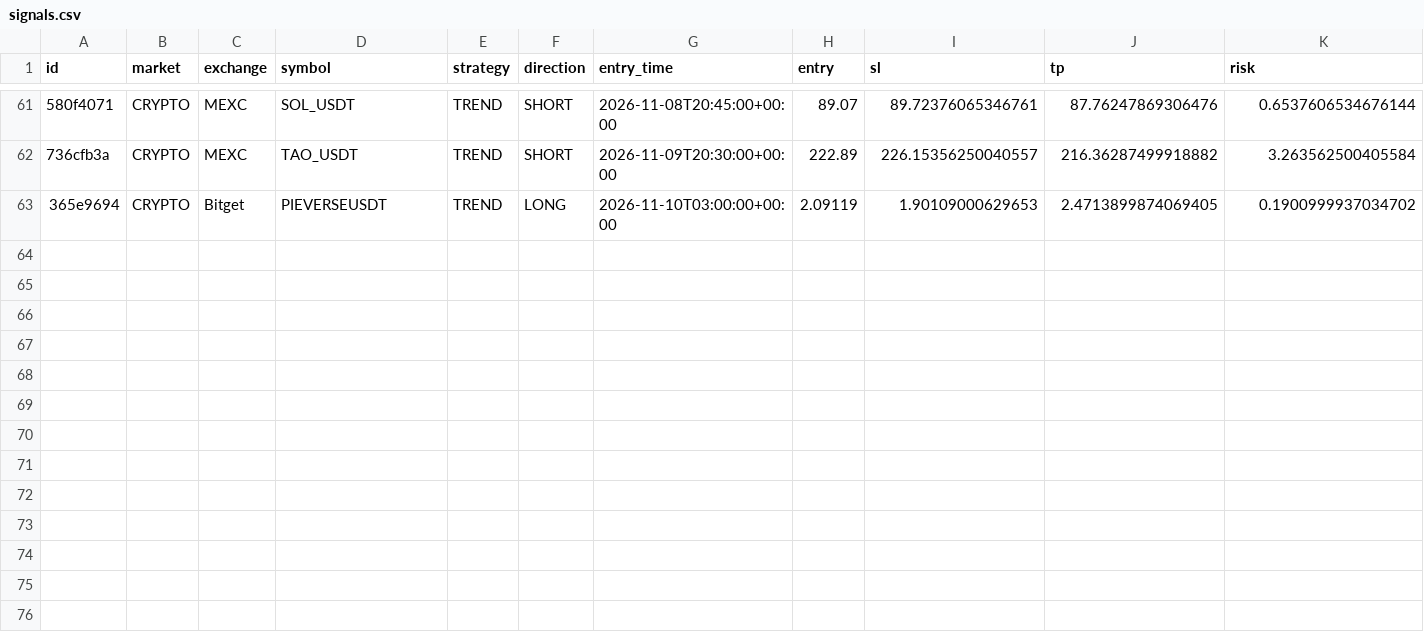
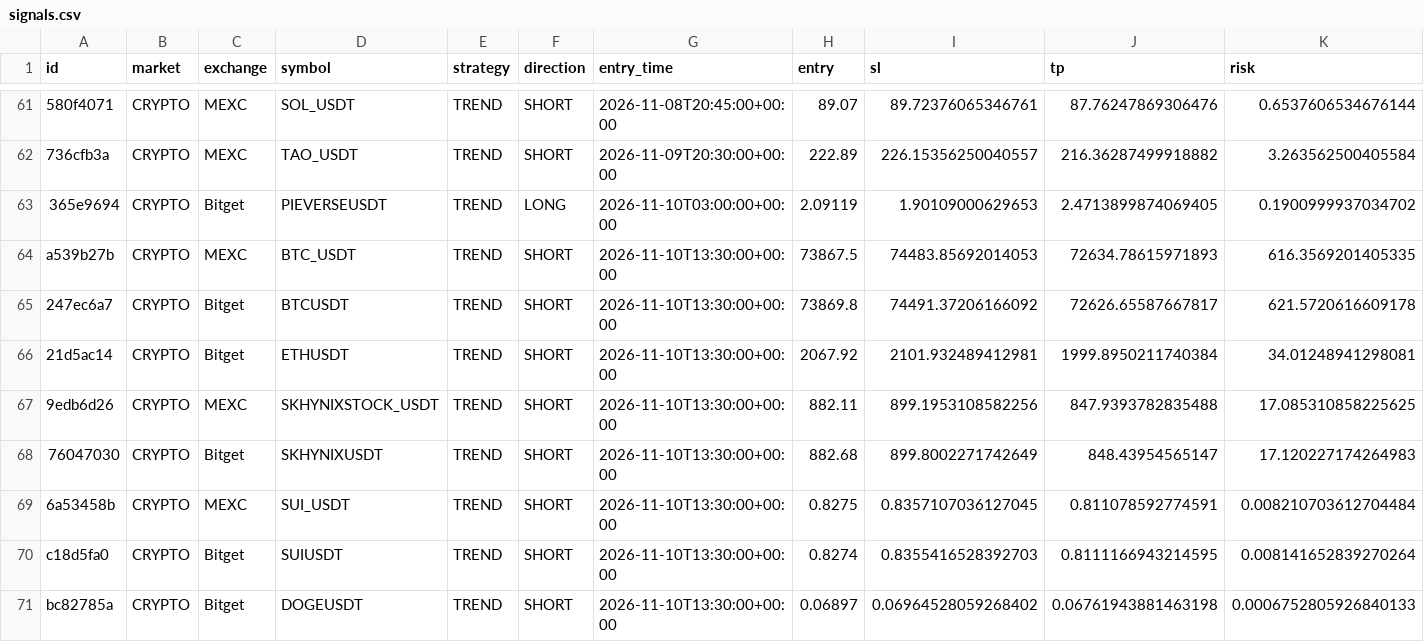
Before and after one commit to sergsm2013-create/crypto-short-scanner, a CSV file: signals.csv, drawn as a sheet; only a part is shown, gaps mark what is left out; rows hold the shown columns only; the diff names each change by its address in the sheet, - before the commit and + after, or states it on an @@ line.

```diff
--- a/signals.csv
+++ b/signals.csv
+row 64: a539b27b | CRYPTO | MEXC | BTC_USDT | TREND | SHORT | 2026-11-10T13:30:00+00:00 | 73867.5 | 74483.85692014053 | 72634.78615971893 | 616.3569201405335
+row 65: 247ec6a7 | CRYPTO | Bitget | BTCUSDT | TREND | SHORT | 2026-11-10T13:30:00+00:00 | 73869.8 | 74491.37206166092 | 72626.65587667817 | 621.5720616609178
+row 66: 21d5ac14 | CRYPTO | Bitget | ETHUSDT | TREND | SHORT | 2026-11-10T13:30:00+00:00 | 2067.92 | 2101.932489412981 | 1999.8950211740384 | 34.01248941298081
+row 67: 9edb6d26 | CRYPTO | MEXC | SKHYNIXSTOCK_USDT | TREND | SHORT | 2026-11-10T13:30:00+00:00 | 882.11 | 899.1953108582256 | 847.9393782835488 | 17.085310858225625
+row 68: 76047030 | CRYPTO | Bitget | SKHYNIXUSDT | TREND | SHORT | 2026-11-10T13:30:00+00:00 | 882.68 | 899.8002271742649 | 848.43954565147 | 17.120227174264983
+row 69: 6a53458b | CRYPTO | MEXC | SUI_USDT | TREND | SHORT | 2026-11-10T13:30:00+00:00 | 0.8275 | 0.8357107036127045 | 0.811078592774591 | 0.008210703612704484
+row 70: c18d5fa0 | CRYPTO | Bitget | SUIUSDT | TREND | SHORT | 2026-11-10T13:30:00+00:00 | 0.8274 | 0.8355416528392703 | 0.8111166943214595 | 0.008141652839270264
+row 71: bc82785a | CRYPTO | Bitget | DOGEUSDT | TREND | SHORT | 2026-11-10T13:30:00+00:00 | 0.06897 | 0.06964528059268402 | 0.06761943881463198 | 0.0006752805926840133
```
